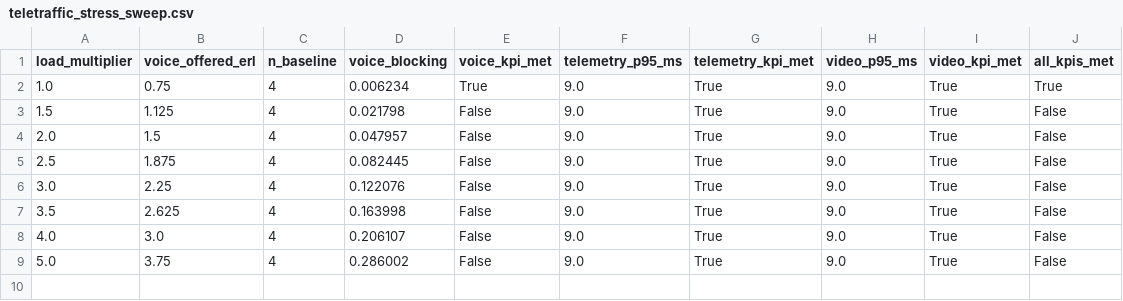
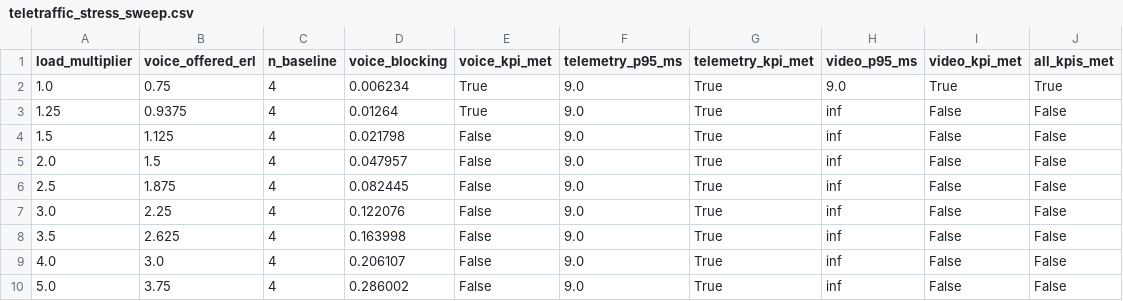
Before and after one commit to geranimoekia/District-Telehealth-And-Emergency-Communication-Network, a CSV file: outputs/teletraffic_stress_sweep.csv, drawn as a sheet.

```diff
--- a/outputs/teletraffic_stress_sweep.csv
+++ b/outputs/teletraffic_stress_sweep.csv
@@ -2,8 +2,9 @@ load_multiplier,voice_offered_erl,n_baseline,voice_blocking,voice_kpi_met,teleme
 1.0,0.75,4,0.006234,True,9.0,True,9.0,True,True
-1.5,1.125,4,0.021798,False,9.0,True,9.0,True,False
-2.0,1.5,4,0.047957,False,9.0,True,9.0,True,False
-2.5,1.875,4,0.082445,False,9.0,True,9.0,True,False
-3.0,2.25,4,0.122076,False,9.0,True,9.0,True,False
-3.5,2.625,4,0.163998,False,9.0,True,9.0,True,False
-4.0,3.0,4,0.206107,False,9.0,True,9.0,True,False
-5.0,3.75,4,0.286002,False,9.0,True,9.0,True,False
+1.25,0.9375,4,0.01264,True,9.0,True,inf,False,False
+1.5,1.125,4,0.021798,False,9.0,True,inf,False,False
+2.0,1.5,4,0.047957,False,9.0,True,inf,False,False
+2.5,1.875,4,0.082445,False,9.0,True,inf,False,False
+3.0,2.25,4,0.122076,False,9.0,True,inf,False,False
+3.5,2.625,4,0.163998,False,9.0,True,inf,False,False
+4.0,3.0,4,0.206107,False,9.0,True,inf,False,False
+5.0,3.75,4,0.286002,False,9.0,True,inf,False,False
```
Also changed, not shown: outputs/teletraffic_delay_kpis.csv, outputs/teletraffic_erlang_curves.csv, 13 other files.
